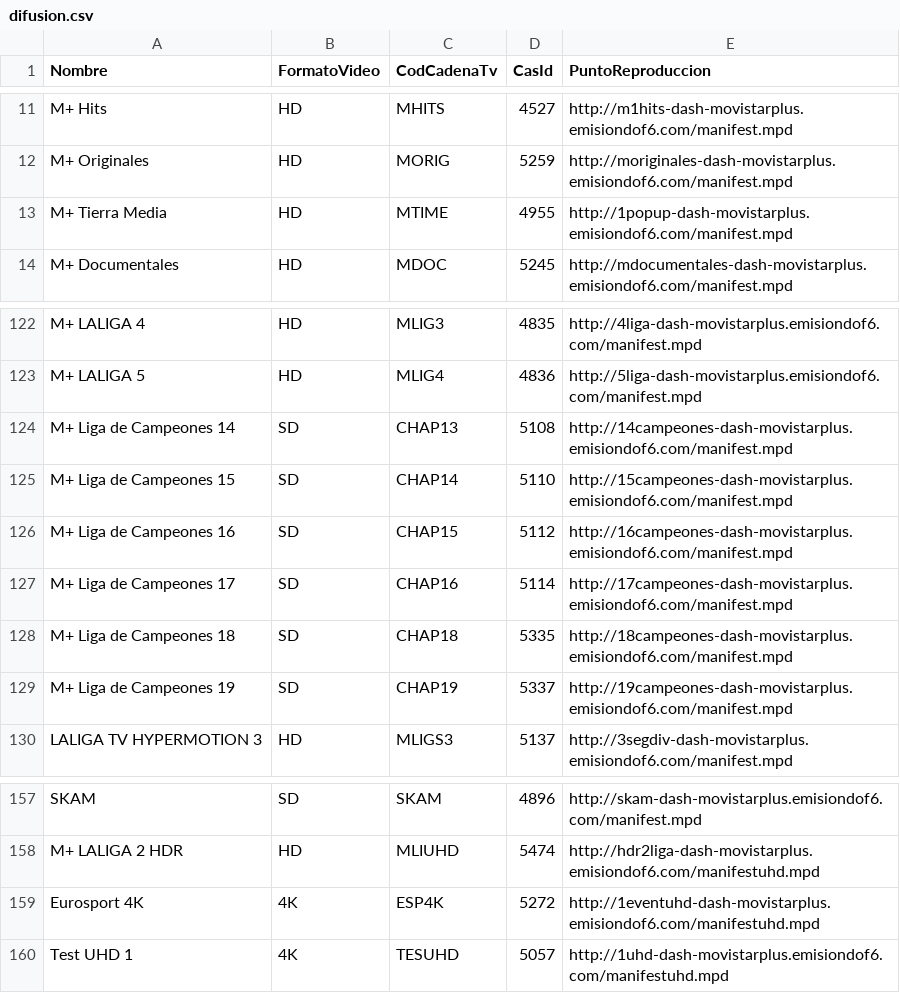
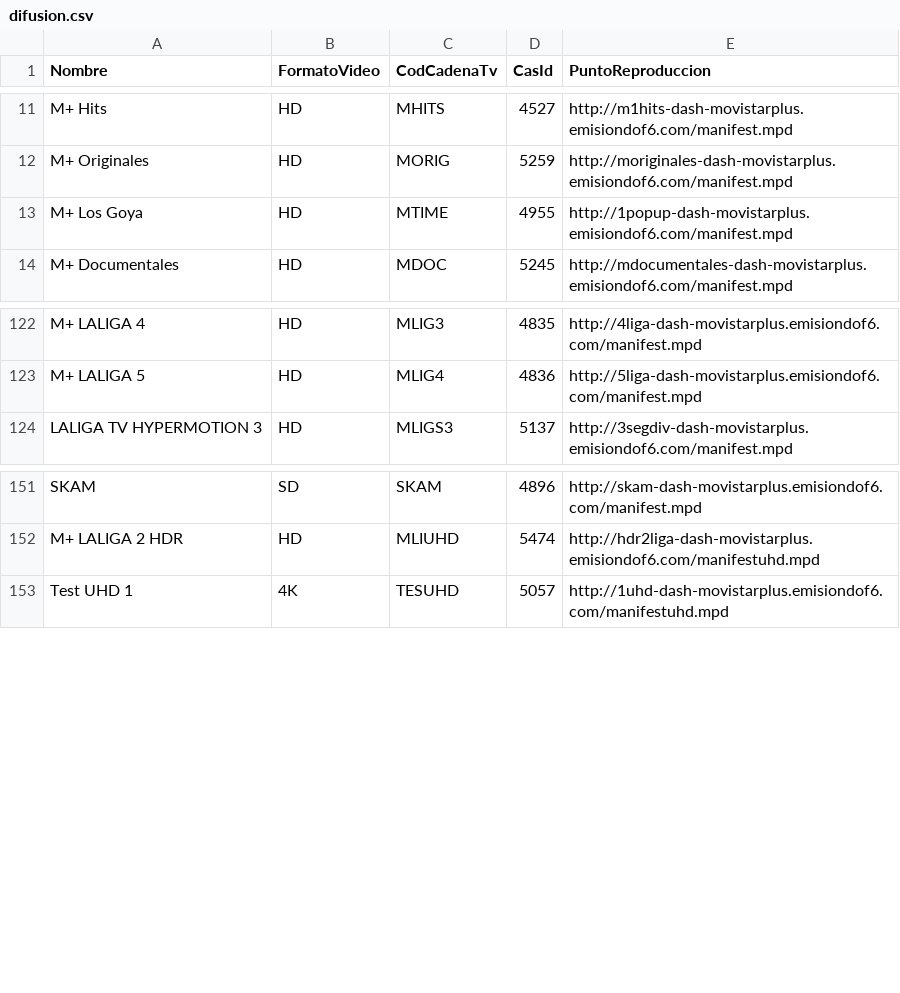
Before and after one commit to 1YZTOOAr/Mfeed, a CSV file: difusion.csv, drawn as a sheet; only a part is shown, gaps mark what is left out.

```diff
--- a/difusion.csv
+++ b/difusion.csv
@@ -12,3 +12,3 @@ M+ Hits,HD,MHITS,4527,http://m1hits-dash-movistarplus.emisiondof6.com/manifest.m
 M+ Originales,HD,MORIG,5259,http://moriginales-dash-movistarplus.emisiondof6.com/manifest.mpd
-M+ Tierra Media,HD,MTIME,4955,http://1popup-dash-movistarplus.emisiondof6.com/manifest.mpd
+M+ Los Goya,HD,MTIME,4955,http://1popup-dash-movistarplus.emisiondof6.com/manifest.mpd
 M+ Documentales,HD,MDOC,5245,http://mdocumentales-dash-movistarplus.emisiondof6.com/manifest.mpd
@@ -123,8 +123,2 @@ M+ LALIGA 4,HD,MLIG3,4835,http://4liga-dash-movistarplus.emisiondof6.com/manifes
 M+ LALIGA 5,HD,MLIG4,4836,http://5liga-dash-movistarplus.emisiondof6.com/manifest.mpd
-M+ Liga de Campeones 14,SD,CHAP13,5108,http://14campeones-dash-movistarplus.emisiondof6.com/manifest.mpd
-M+ Liga de Campeones 15,SD,CHAP14,5110,http://15campeones-dash-movistarplus.emisiondof6.com/manifest.mpd
-M+ Liga de Campeones 16,SD,CHAP15,5112,http://16campeones-dash-movistarplus.emisiondof6.com/manifest.mpd
-M+ Liga de Campeones 17,SD,CHAP16,5114,http://17campeones-dash-movistarplus.emisiondof6.com/manifest.mpd
-M+ Liga de Campeones 18,SD,CHAP18,5335,http://18campeones-dash-movistarplus.emisiondof6.com/manifest.mpd
-M+ Liga de Campeones 19,SD,CHAP19,5337,http://19campeones-dash-movistarplus.emisiondof6.com/manifest.mpd
 LALIGA TV HYPERMOTION 3,HD,MLIGS3,5137,http://3segdiv-dash-movistarplus.emisiondof6.com/manifest.mpd
@@ -158,3 +152,2 @@ SKAM,SD,SKAM,4896,http://skam-dash-movistarplus.emisiondof6.com/manifest.mpd
 M+ LALIGA 2 HDR,HD,MLIUHD,5474,http://hdr2liga-dash-movistarplus.emisiondof6.com/manifestuhd.mpd
-Eurosport 4K,4K,ESP4K,5272,http://1eventuhd-dash-movistarplus.emisiondof6.com/manifestuhd.mpd
 Test UHD 1,4K,TESUHD,5057,http://1uhd-dash-movistarplus.emisiondof6.com/manifestuhd.mpd
```
Also changed, not shown: ott.csv.
